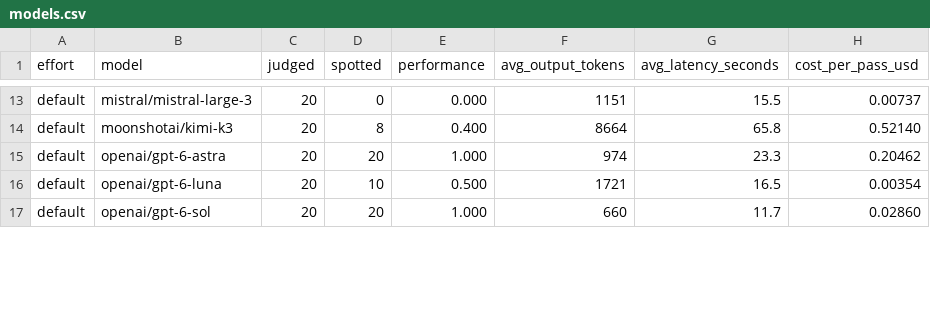
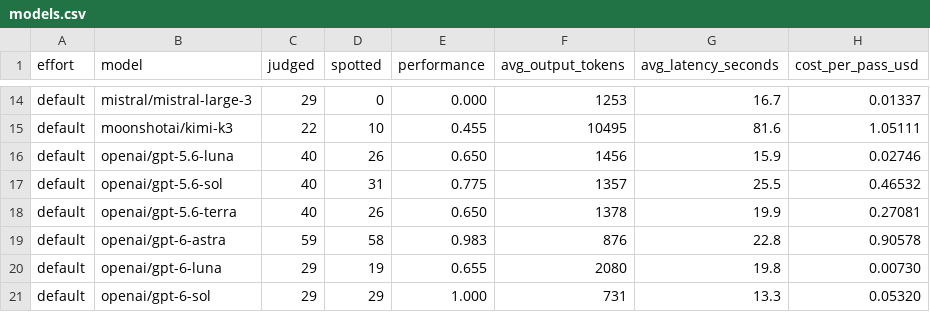
Before and after one commit to dominik-sv/trojan-horse, a CSV file: report/models.csv, drawn as a sheet; only a part is shown, gaps mark what is left out; addresses are those after the commit; the diff covers the shown part only; the diff names each change by its address in the sheet, - before the commit and + after, or states it on an @@ line.

```diff
--- a/report/models.csv
+++ b/report/models.csv
-C14 (judged): 20
+C14 (judged): 29
-F14 (avg_output_tokens): 1151
+F14 (avg_output_tokens): 1253
-G14 (avg_latency_seconds): 15.5
+G14 (avg_latency_seconds): 16.7
-H14 (cost_per_pass_usd): 0.00737
+H14 (cost_per_pass_usd): 0.01337
-C15 (judged): 20
+C15 (judged): 22
-D15 (spotted): 8
+D15 (spotted): 10
-E15 (performance): 0.400
+E15 (performance): 0.455
-F15 (avg_output_tokens): 8664
+F15 (avg_output_tokens): 10495
-G15 (avg_latency_seconds): 65.8
+G15 (avg_latency_seconds): 81.6
-H15 (cost_per_pass_usd): 0.52140
+H15 (cost_per_pass_usd): 1.05111
+row 16: default | openai/gpt-5.6-luna | 40 | 26 | 0.650 | 1456 | 15.9 | 0.02746
+row 17: default | openai/gpt-5.6-sol | 40 | 31 | 0.775 | 1357 | 25.5 | 0.46532
+row 18: default | openai/gpt-5.6-terra | 40 | 26 | 0.650 | 1378 | 19.9 | 0.27081
-C19 (judged): 20
+C19 (judged): 59
-D19 (spotted): 20
+D19 (spotted): 58
-E19 (performance): 1.000
+E19 (performance): 0.983
-F19 (avg_output_tokens): 974
+F19 (avg_output_tokens): 876
-G19 (avg_latency_seconds): 23.3
+G19 (avg_latency_seconds): 22.8
-H19 (cost_per_pass_usd): 0.20462
+H19 (cost_per_pass_usd): 0.90578
-C20:C21 (judged): 20
+C20:C21 (judged): 29
-D20 (spotted): 10
+D20 (spotted): 19
-E20 (performance): 0.500
+E20 (performance): 0.655
-F20 (avg_output_tokens): 1721
+F20 (avg_output_tokens): 2080
-G20 (avg_latency_seconds): 16.5
+G20 (avg_latency_seconds): 19.8
-H20 (cost_per_pass_usd): 0.00354
+H20 (cost_per_pass_usd): 0.00730
-D21 (spotted): 20
+D21 (spotted): 29
-F21 (avg_output_tokens): 660
+F21 (avg_output_tokens): 731
-G21 (avg_latency_seconds): 11.7
+G21 (avg_latency_seconds): 13.3
-H21 (cost_per_pass_usd): 0.02860
+H21 (cost_per_pass_usd): 0.05320
```
Also changed, not shown: 2 added rows and 87 edited cells elsewhere in this file, 7 other files.
